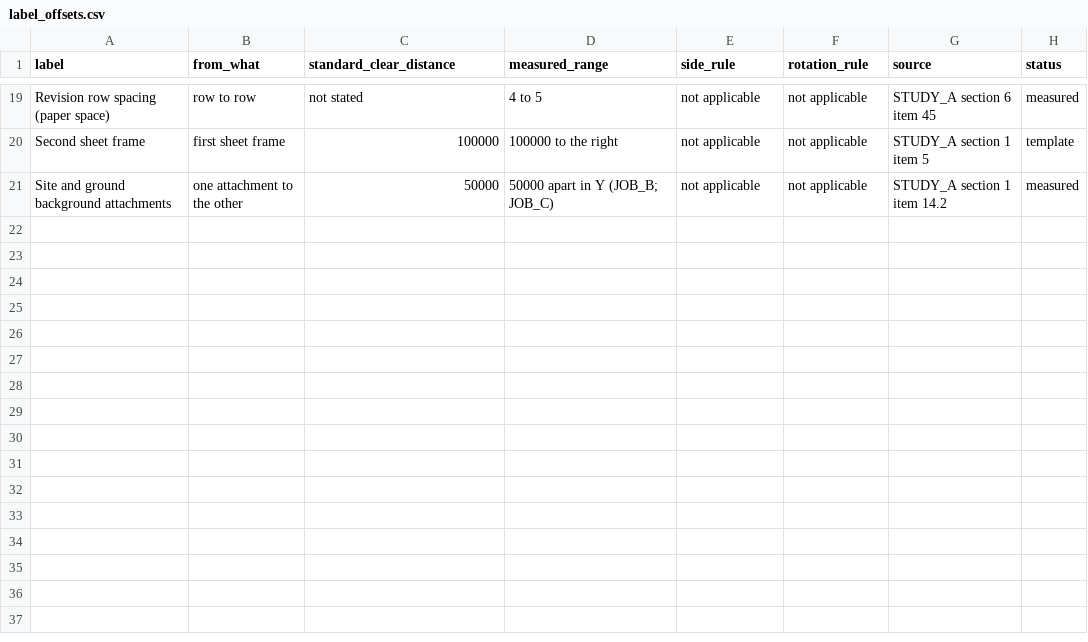
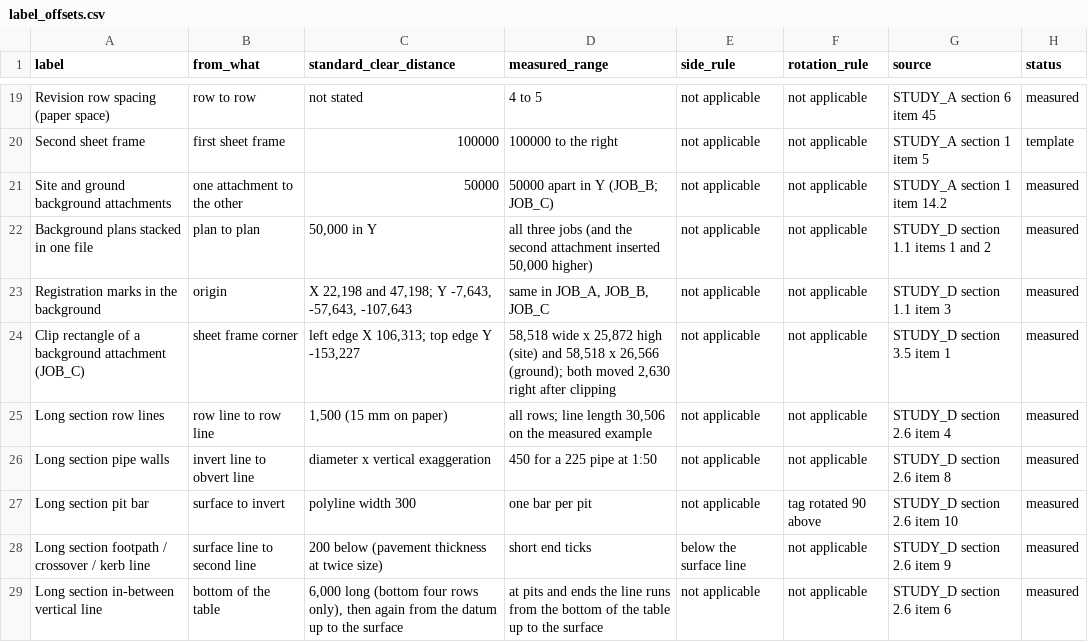
Before and after one commit to timbrand92/CE_PLAN, a CSV file: zero/reference/standards/label_offsets.csv, drawn as a sheet; only a part is shown, gaps mark what is left out; the diff names each change by its address in the sheet, - before the commit and + after, or states it on an @@ line.

```diff
--- a/zero/reference/standards/label_offsets.csv
+++ b/zero/reference/standards/label_offsets.csv
+row 22: Background plans stacked in one file | plan to plan | 50,000 in Y | all three jobs (and the second attachment inserted 50,000 higher) | not applicable | not applicable | STUDY_D section 1.1 items 1 and 2 | measured
+row 23: Registration marks in the background | origin | X 22,198 and 47,198; Y -7,643, -57,643, -107,643 | same in JOB_A, JOB_B, JOB_C | not applicable | not applicable | STUDY_D section 1.1 item 3 | measured
+row 24: Clip rectangle of a background attachment (JOB_C) | sheet frame corner | left edge X 106,313; top edge Y -153,227 | 58,518 wide x 25,872 high (site) and 58,518 x 26,566 (ground); both moved 2,630 right after clipping | not applicable | not applicable | STUDY_D section 3.5 item 1 | measured
+row 25: Long section row lines | row line to row line | 1,500 (15 mm on paper) | all rows; line length 30,506 on the measured example | not applicable | not applicable | STUDY_D section 2.6 item 4 | measured
+row 26: Long section pipe walls | invert line to obvert line | diameter x vertical exaggeration | 450 for a 225 pipe at 1:50 | not applicable | not applicable | STUDY_D section 2.6 item 8 | measured
+row 27: Long section pit bar | surface to invert | polyline width 300 | one bar per pit | not applicable | tag rotated 90 above | STUDY_D section 2.6 item 10 | measured
+row 28: Long section footpath / crossover / kerb line | surface line to second line | 200 below (pavement thickness at twice size) | short end ticks | below the surface line | not applicable | STUDY_D section 2.6 item 9 | measured
+row 29: Long section in-between vertical line | bottom of the table | 6,000 long (bottom four rows only), then again from the datum up to the surface | at pits and ends the line runs from the bottom of the table up to the surface | not applicable | not applicable | STUDY_D section 2.6 item 6 | measured
```
Also changed, not shown: zero/reference/standards/blocks.csv, zero/reference/standards/layers.csv, 26 other files.
